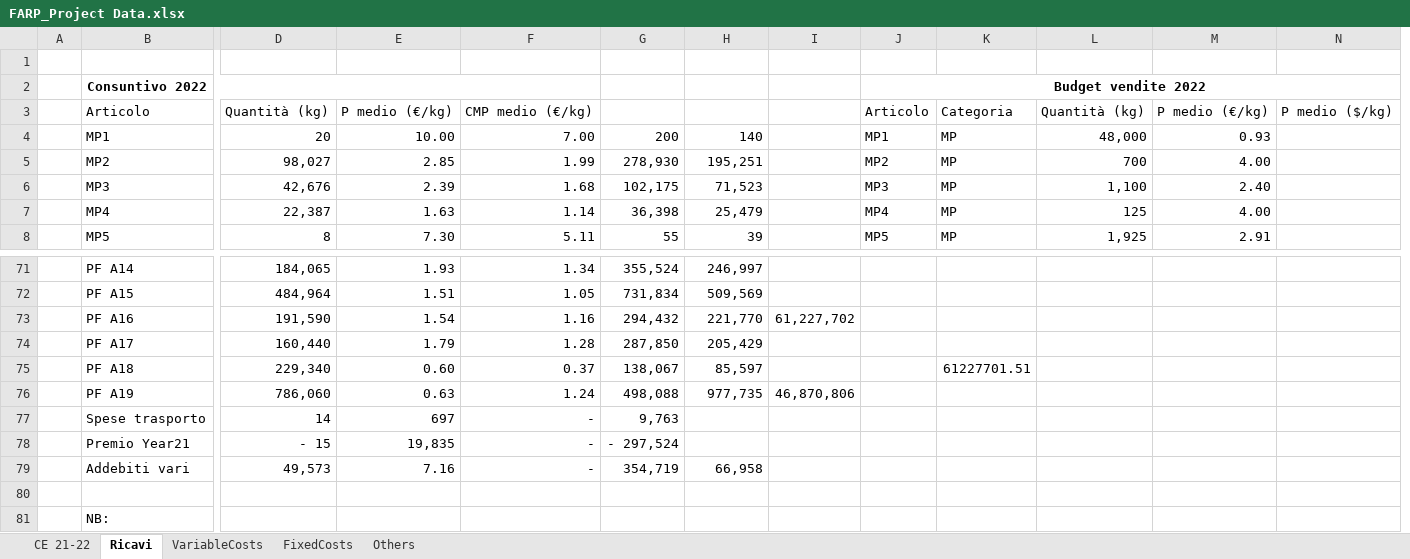
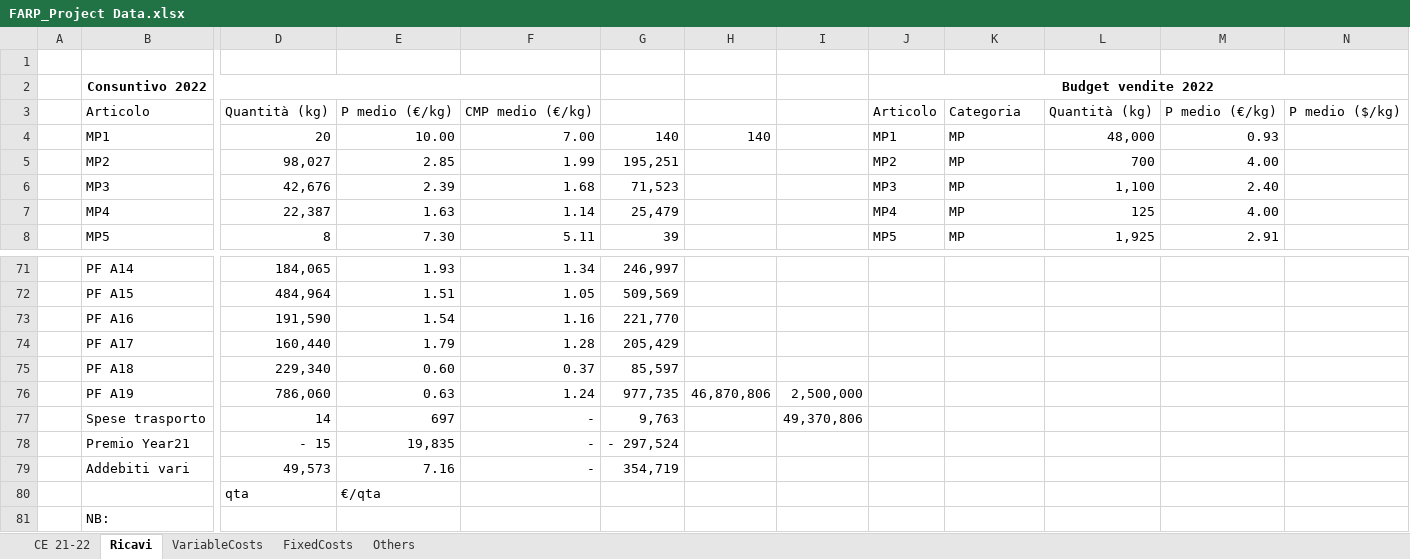
Before and after one commit to Algeri4/script-analisi-scostamenti, an Excel workbook: FARP_Project Data.xlsx, sheet Ricavi, drawn as a sheet; only a part is shown, gaps mark what is left out; values as stored, in another font and other column widths than the file's, no borders; removed rows and columns are numbered as before the commit, all else as after; rows hold the shown columns only; the diff covers the shown part only; the diff names each change by its address in the sheet, - before the commit and + after, or states it on an @@ line.

```diff
--- a/FARP_Project Data.xlsx (sheet Ricavi)
+++ b/FARP_Project Data.xlsx (sheet Ricavi)
-column G, rows 4-8: 200 | 278,930 | 102,175 | 36,398 | 55; rows 71-79: 355,524 | 731,834 | 294,432 | 287,850 | 138,067 | 498,088 | 9,763 | - 297,524 | 354,719
+column I, rows 76-77: 2,500,000 | 49,370,806
-H4: (empty)
+H4: 140
-H73: 61,227,702
+H73: (empty)
-K75: 61227701.51
+K75: (empty)
-G77: (empty)
+G77: 9,763
-G78: (empty)
+G78: - 297,524
-G79: 66,958
+G79: 354,719
-row 80: (empty)
+row 80:  |  | qta | €/qta
```
Also changed, not shown: 3 edited cells elsewhere in this sheet, sheet CE 21-22, sheet VariableCosts, formulas that keep their value, 1 other file.
